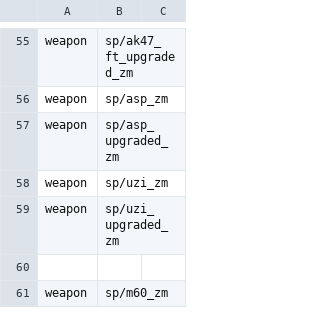
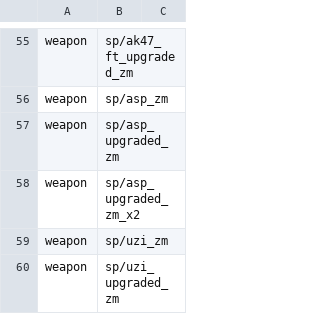
Before and after one commit to jhw2167/BO1-Reimagined-hotfitx, a CSV file: mod.csv, drawn as a sheet; only a part is shown, gaps mark what is left out; the shorter side is filled out with more unchanged rows; the diff names each change by its address in the sheet, - before the commit and + after, or states it on an @@ line.

Commit message:
-Refining and bug testing new weapon abilities including infinite ammo, execute, spas effects - Refining in game hints

```diff
--- a/mod.csv
+++ b/mod.csv
+row 58: weapon | sp/asp_upgraded_zm_x2
```
Also changed, not shown: 10 other files.
